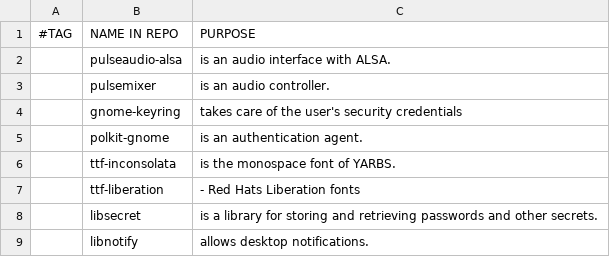
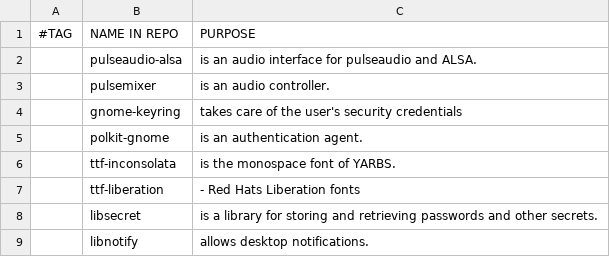
Before and after one commit to ispanos/anergos, a CSV file: programs/common.csv, drawn as a sheet; only a part is shown.

```diff
--- a/programs/common.csv
+++ b/programs/common.csv
@@ -1,3 +1,3 @@
 #TAG,NAME IN REPO,PURPOSE
-,pulseaudio-alsa,"is an audio interface with ALSA."
+,pulseaudio-alsa,"is an audio interface for pulseaudio and ALSA."
 ,pulsemixer,"is an audio controller."
```
Also changed, not shown: programs/archive.csv, programs/gnome.csv, 13 other files.
